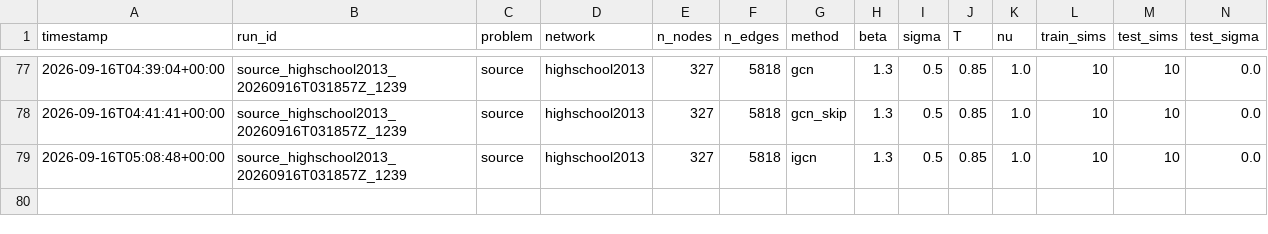
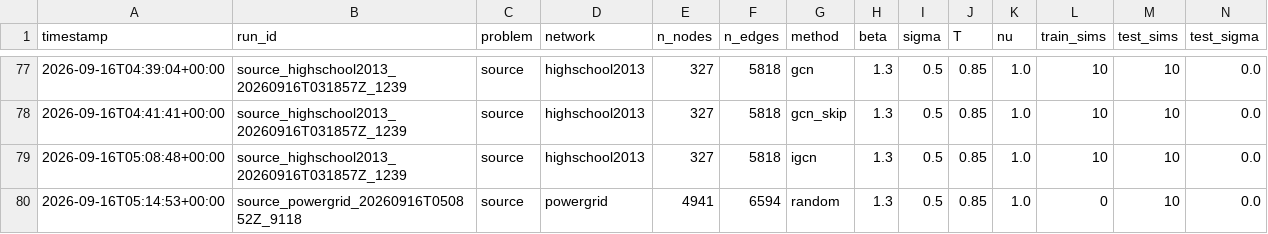
Before and after one commit to vinhqdang/trace_e, a CSV file: results/summary_source.csv, drawn as a sheet; only a part is shown, gaps mark what is left out; rows hold the shown columns only; the diff names each change by its address in the sheet, - before the commit and + after, or states it on an @@ line.

```diff
--- a/results/summary_source.csv
+++ b/results/summary_source.csv
+row 80: 2026-09-16T05:14:53+00:00 | source_powergrid_20260916T050852Z_9118 | source | powergrid | 4941 | 6594 | random | 1.3 | 0.5 | 0.85 | 1.0 | 0 | 10 | 0.0
```
Also changed, not shown: results/summary_adaptive.csv, 6 other files.
